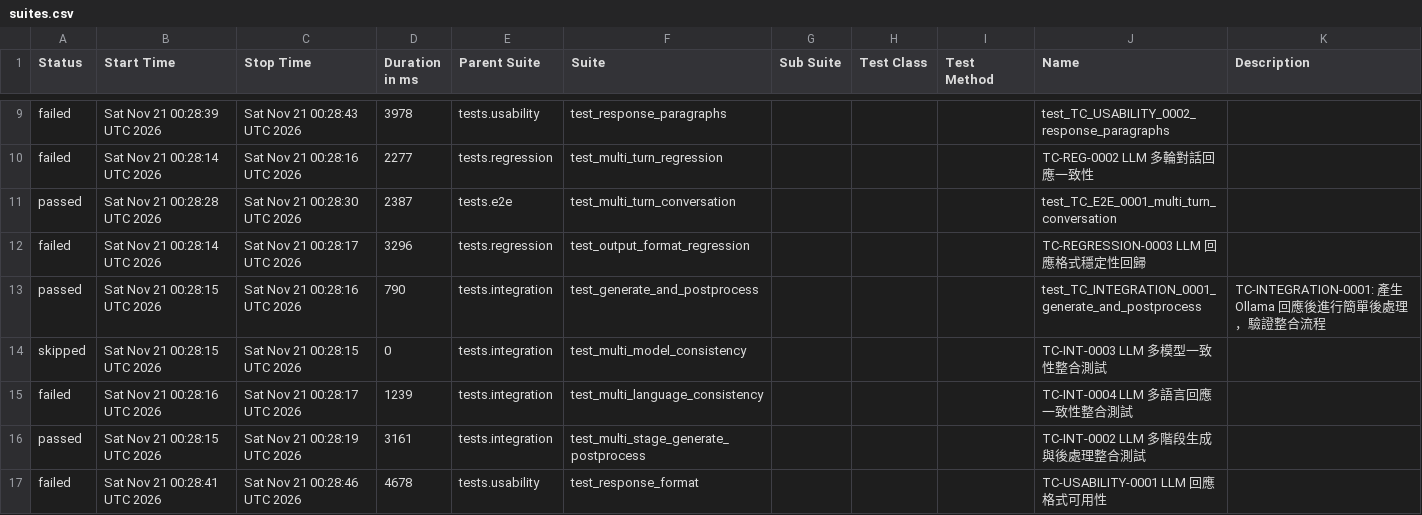
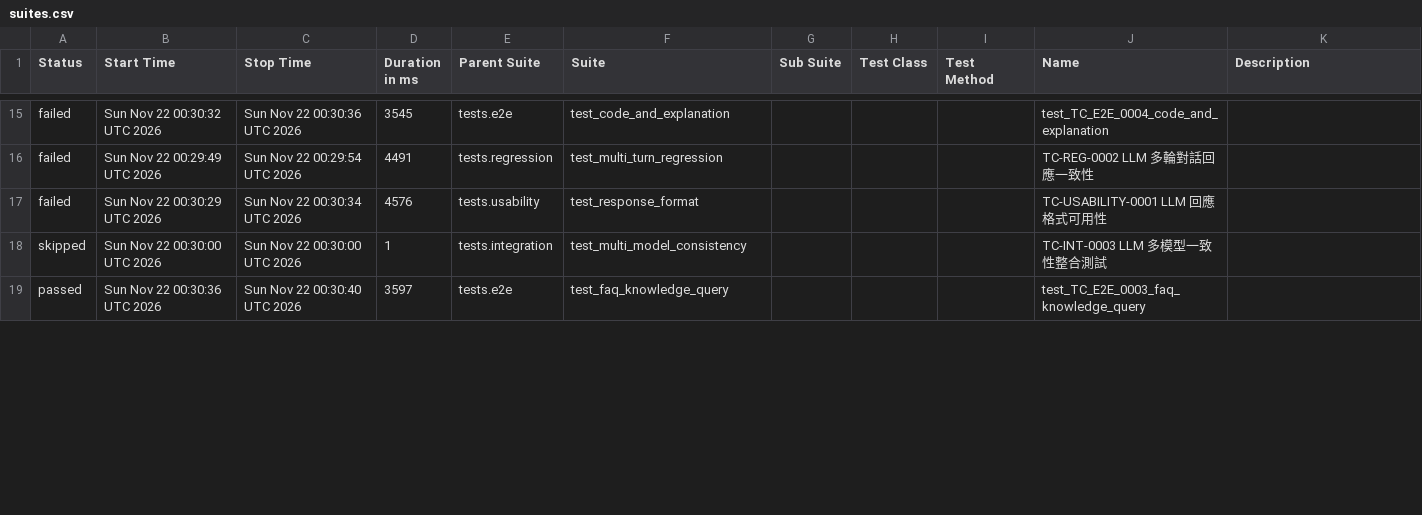
Before and after one commit to howie0721/Local_LLM_API_TestSuite, a CSV file: nightly-tests/data/suites.csv, drawn as a sheet; only a part is shown, gaps mark what is left out; the diff covers the shown part only.

```diff
--- a/nightly-tests/data/suites.csv
+++ b/nightly-tests/data/suites.csv
@@ -9,11 +17,5 @@
-"failed","Sat Nov 21 00:28:39 UTC 2026","Sat Nov 21 00:28:43 UTC 2026","3978","tests.usability","test_response_paragraphs","","","","test_TC_USABILITY_0002_response_paragraphs",""
-"failed","Sat Nov 21 00:28:14 UTC 2026","Sat Nov 21 00:28:16 UTC 2026","2277","tests.regression","test_multi_turn_regression","","","","TC-REG-0002 LLM 多輪對話回應一致性",""
-"passed","Sat Nov 21 00:28:28 UTC 2026","Sat Nov 21 00:28:30 UTC 2026","2387","tests.e2e","test_multi_turn_conversation","","","","test_TC_E2E_0001_multi_turn_conversation",""
-"failed","Sat Nov 21 00:28:14 UTC 2026","Sat Nov 21 00:28:17 UTC 2026","3296","tests.regression","test_output_format_regression","","","","TC-REGRESSION-0003 LLM 回應格式穩定性回歸",""
-"passed","Sat Nov 21 00:28:15 UTC 2026","Sat Nov 21 00:28:16 UTC 2026","790","tests.integration","test_generate_and_postprocess","","","","test_TC_INTEGRATION_0001_generate_and_postprocess","
-    TC-INTEGRATION-0001: 產生 Ollama 回應後進行簡單後處理，驗證整合流程
-    "
-"skipped","Sat Nov 21 00:28:15 UTC 2026","Sat Nov 21 00:28:15 UTC 2026","0","tests.integration","test_multi_model_consistency","","","","TC-INT-0003 LLM 多模型一致性整合測試",""
-"failed","Sat Nov 21 00:28:16 UTC 2026","Sat Nov 21 00:28:17 UTC 2026","1239","tests.integration","test_multi_language_consistency","","","","TC-INT-0004 LLM 多語言回應一致性整合測試",""
-"passed","Sat Nov 21 00:28:15 UTC 2026","Sat Nov 21 00:28:19 UTC 2026","3161","tests.integration","test_multi_stage_generate_postprocess","","","","TC-INT-0002 LLM 多階段生成與後處理整合測試",""
-"failed","Sat Nov 21 00:28:41 UTC 2026","Sat Nov 21 00:28:46 UTC 2026","4678","tests.usability","test_response_format","","","","TC-USABILITY-0001 LLM 回應格式可用性",""
+"failed","Sun Nov 22 00:30:32 UTC 2026","Sun Nov 22 00:30:36 UTC 2026","3545","tests.e2e","test_code_and_explanation","","","","test_TC_E2E_0004_code_and_explanation",""
+"failed","Sun Nov 22 00:29:49 UTC 2026","Sun Nov 22 00:29:54 UTC 2026","4491","tests.regression","test_multi_turn_regression","","","","TC-REG-0002 LLM 多輪對話回應一致性",""
+"failed","Sun Nov 22 00:30:29 UTC 2026","Sun Nov 22 00:30:34 UTC 2026","4576","tests.usability","test_response_format","","","","TC-USABILITY-0001 LLM 回應格式可用性",""
+"skipped","Sun Nov 22 00:30:00 UTC 2026","Sun Nov 22 00:30:00 UTC 2026","1","tests.integration","test_multi_model_consistency","","","","TC-INT-0003 LLM 多模型一致性整合測試",""
+"passed","Sun Nov 22 00:30:36 UTC 2026","Sun Nov 22 00:30:40 UTC 2026","3597","tests.e2e","test_faq_knowledge_query","","","","test_TC_E2E_0003_faq_knowledge_query",""
```
Also changed, not shown: 7 added rows, 3 removed rows and 32 edited cells elsewhere in this file, 55 other files.
